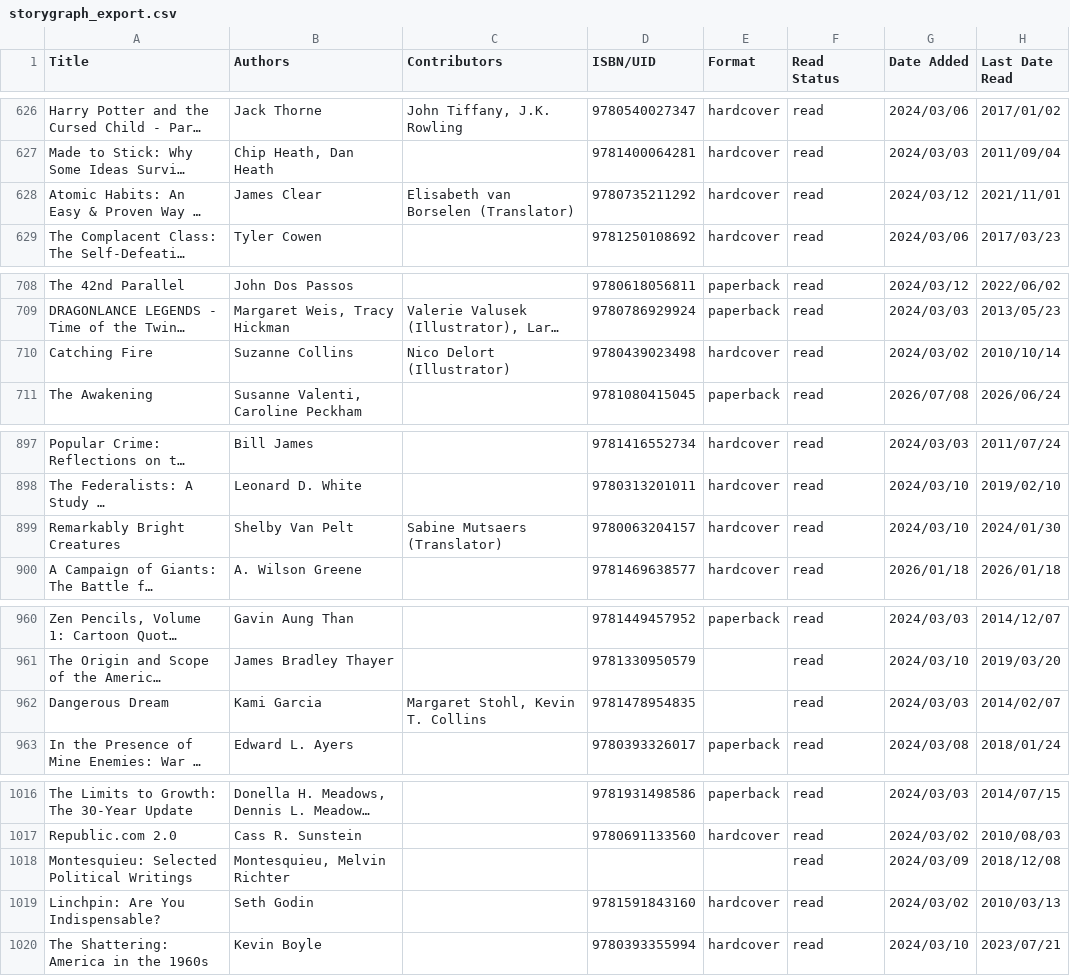
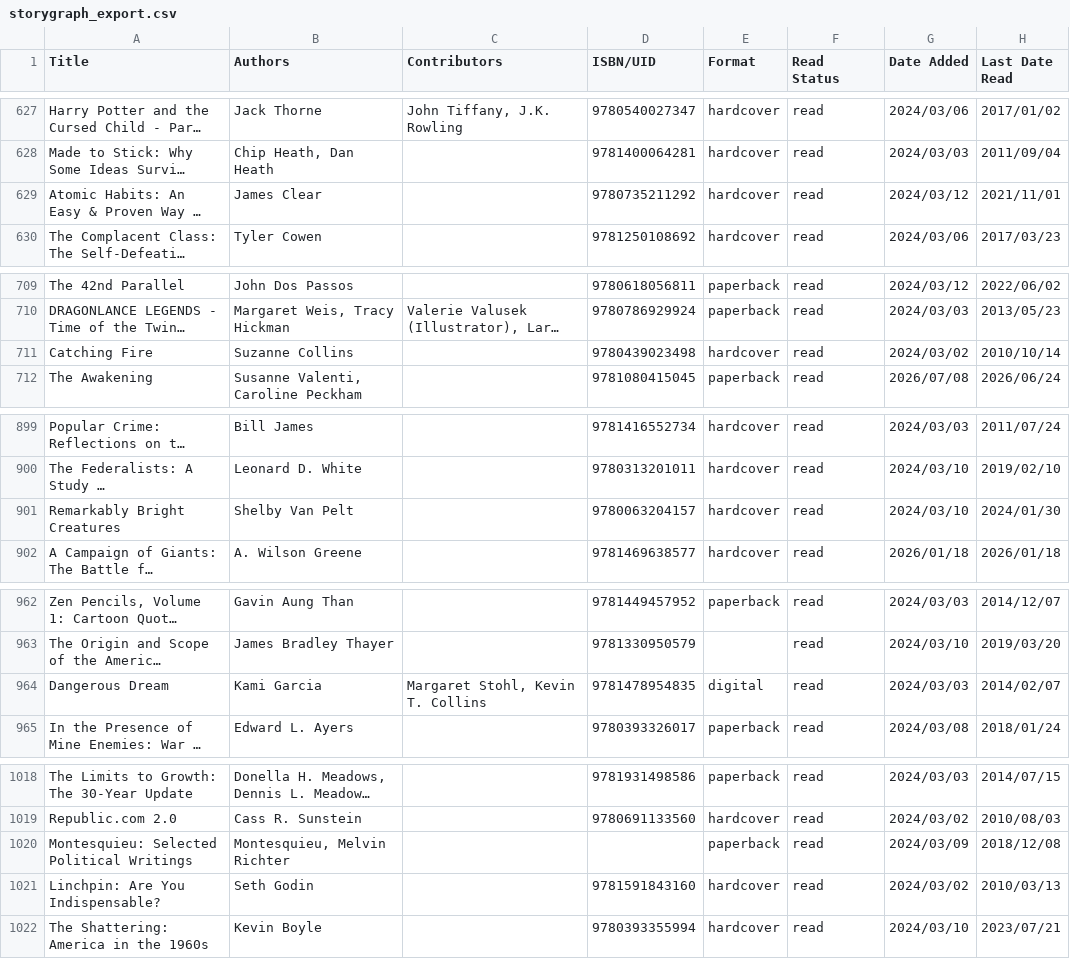
Before and after one commit to peterm06/personal-site, a CSV file: data/reading/storygraph_export.csv, drawn as a sheet; only a part is shown, gaps mark what is left out; long unchanged cells end in …; addresses are those after the commit; the diff covers the shown part only; the diff names each change by its address in the sheet, - before the commit and + after, or states it on an @@ line.

```diff
--- a/data/reading/storygraph_export.csv
+++ b/data/reading/storygraph_export.csv
-C629 (Contributors): Elisabeth van Borselen (Translator)
+C629 (Contributors): (empty)
-C711 (Contributors): Nico Delort (Illustrator)
+C711 (Contributors): (empty)
-C901 (Contributors): Sabine Mutsaers (Translator)
+C901 (Contributors): (empty)
-E964 (Format): (empty)
+E964 (Format): digital
-E1020 (Format): (empty)
+E1020 (Format): paperback
```
Also changed, not shown: 2 added rows and 6 edited cells elsewhere in this file, data/fitness/cp_classes.csv, 4 other files.
